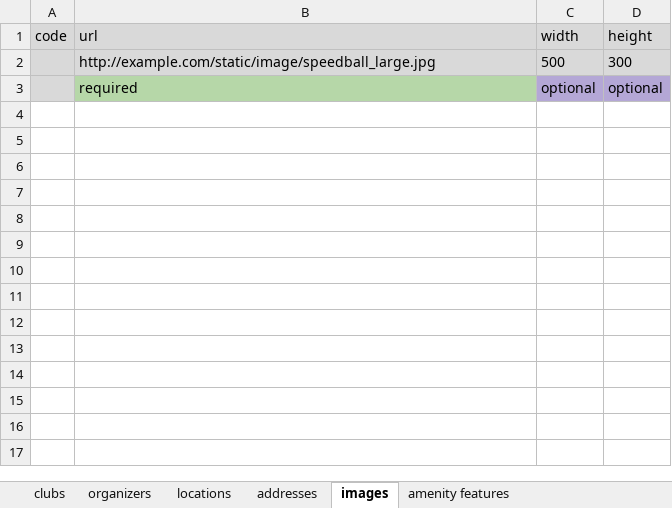
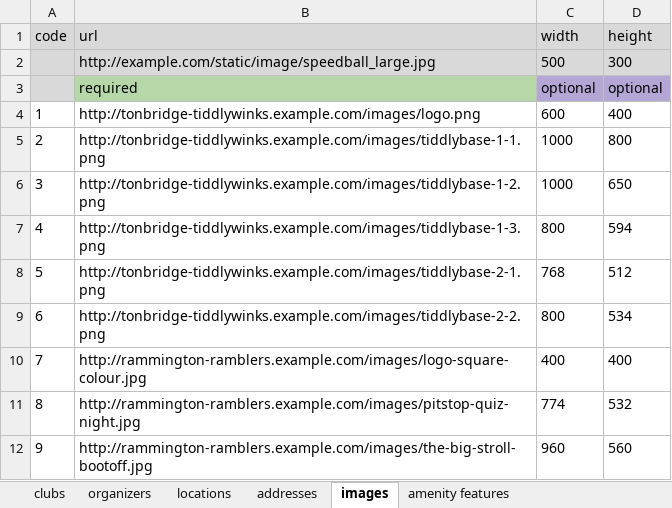
Before and after one commit to openactive-contrib/openactive-clubs, an Excel workbook: OpenActive-Club-Finder-Example.xlsx, sheet images, drawn as a sheet; values as stored, in another font and other column widths than the file's, no borders; charts and pictures not drawn; the diff names each change by its address in the sheet, - before the commit and + after, or states it on an @@ line.

Commit message:
- Improved example spreadsheet, which previously only had sparse info which was useful for testing but not so useful for illustration - Tweaked nomenclature throughout from 'spreadsheetId' to 'spreadsheetID', which seemed more readable

```diff
--- a/OpenActive-Club-Finder-Example.xlsx (sheet images)
+++ b/OpenActive-Club-Finder-Example.xlsx (sheet images)
+row 4: 1 | http://tonbridge-tiddlywinks.example.com/images/logo.png | 600 | 400
+row 5: 2 | http://tonbridge-tiddlywinks.example.com/images/tiddlybase-1-1.png | 1000 | 800
+row 6: 3 | http://tonbridge-tiddlywinks.example.com/images/tiddlybase-1-2.png | 1000 | 650
+row 7: 4 | http://tonbridge-tiddlywinks.example.com/images/tiddlybase-1-3.png | 800 | 594
+row 8: 5 | http://tonbridge-tiddlywinks.example.com/images/tiddlybase-2-1.png | 768 | 512
+row 9: 6 | http://tonbridge-tiddlywinks.example.com/images/tiddlybase-2-2.png | 800 | 534
+row 10: 7 | http://rammington-ramblers.example.com/images/logo-square-colour.jpg | 400 | 400
+row 11: 8 | http://rammington-ramblers.example.com/images/pitstop-quiz-night.jpg | 774 | 532
+row 12: 9 | http://rammington-ramblers.example.com/images/the-big-stroll-bootoff.jpg | 960 | 560
```
Also changed, not shown: sheet locations, sheet organizers, sheet addresses, 3 other files.
